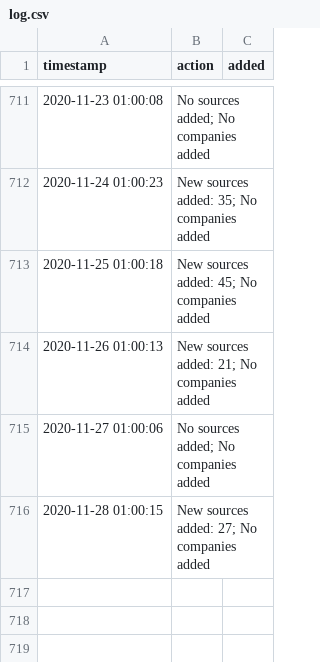
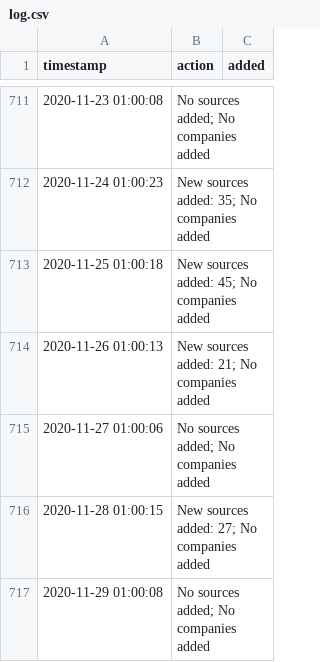
Before and after one commit to moman822/auto-abs, a CSV file: abs-ee/data/log.csv, drawn as a sheet; only a part is shown, gaps mark what is left out.

Commit message:
updating companies and log

```diff
--- a/abs-ee/data/log.csv
+++ b/abs-ee/data/log.csv
@@ -716 +716,2 @@
 "2020-11-28 01:00:15","New sources added: 27; No companies added",""
+"2020-11-29 01:00:08","No sources added; No companies added",""
```
